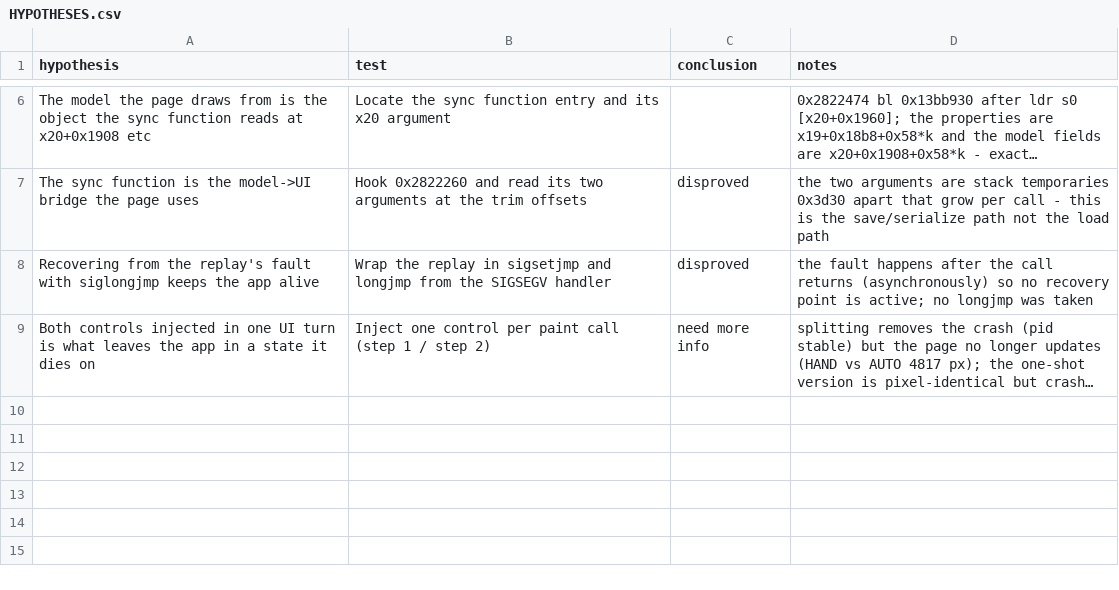
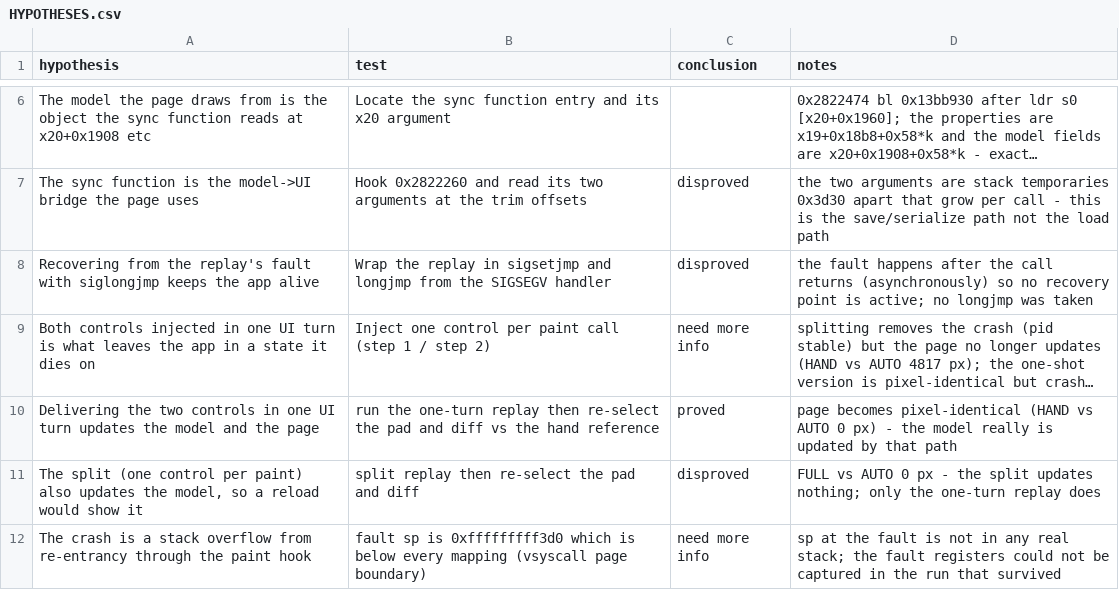
Before and after one commit to ioma8/mpc-minimod, a CSV file: HYPOTHESES.csv, drawn as a sheet; only a part is shown, gaps mark what is left out; long unchanged cells end in …; the diff names each change by its address in the sheet, - before the commit and + after, or states it on an @@ line.

Commit message:
autotrim: only the one-turn replay writes the model; add fault-register capture
- the one-turn replay really updates the model: re-selecting the pad afterwards
  leaves the page pixel-identical to a hand trim (0 px), so it is not a
  transient repaint;
- the split replay writes nothing (FULL vs AUTO 0 px even after a pad reload);
- the fault handler now dumps x0-x3 and x19-x23 from the ucontext so the next
  crash can name the object involved.

Docs: TRIM-PAGE.md 20.3; HYPOTHESES.csv updated.

```diff
--- a/HYPOTHESES.csv
+++ b/HYPOTHESES.csv
+row 10: Delivering the two controls in one UI turn updates the model and the page | run the one-turn replay then re-select the pad and diff vs the hand reference | proved | page becomes pixel-identical (HAND vs AUTO 0 px) - the model really is updated by that path
+row 11: The split (one control per paint) also updates the model, so a reload would show it | split replay then re-select the pad and diff | disproved | FULL vs AUTO 0 px - the split updates nothing; only the one-turn replay does
+row 12: The crash is a stack overflow from re-entrancy through the paint hook | fault sp is 0xfffffffff3d0 which is below every mapping (vsyscall page boundary) | need more info | sp at the fault is not in any real stack; the fault registers could not be captured in the run that survived
```
Also changed, not shown: 2 other files.
